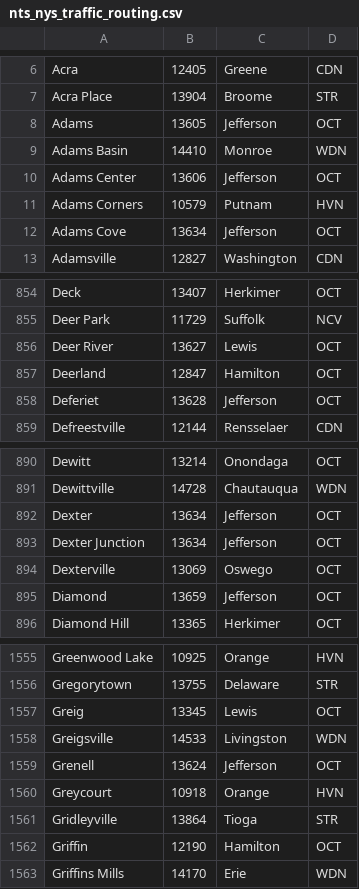
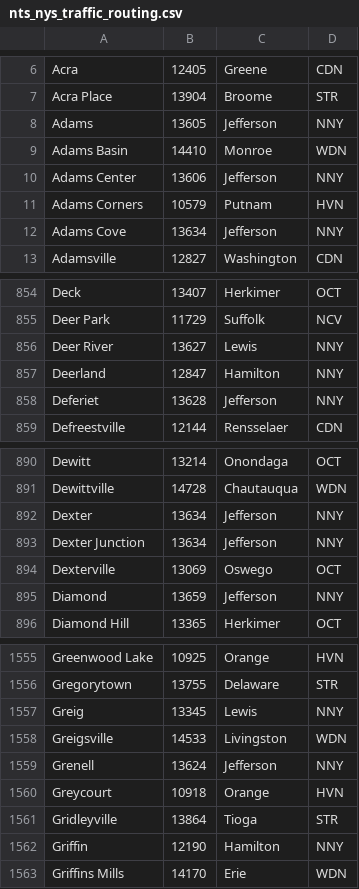
Before and after one commit to n2qz/nts_nys_traffic_routing, a CSV file: nts_nys_traffic_routing.csv, drawn as a sheet; only a part is shown, gaps mark what is left out; the diff covers the shown part only.

```diff
--- a/nts_nys_traffic_routing.csv
+++ b/nts_nys_traffic_routing.csv
@@ -7,7 +7,7 @@ Acra,12405,Greene,CDN
 Acra Place,13904,Broome,STR
-Adams,13605,Jefferson,OCT
+Adams,13605,Jefferson,NNY
 Adams Basin,14410,Monroe,WDN
-Adams Center,13606,Jefferson,OCT
+Adams Center,13606,Jefferson,NNY
 Adams Corners,10579,Putnam,HVN
-Adams Cove,13634,Jefferson,OCT
+Adams Cove,13634,Jefferson,NNY
 Adamsville,12827,Washington,CDN
@@ -855,5 +855,5 @@ Deck,13407,Herkimer,OCT
 Deer Park,11729,Suffolk,NCV
-Deer River,13627,Lewis,OCT
-Deerland,12847,Hamilton,OCT
-Deferiet,13628,Jefferson,OCT
+Deer River,13627,Lewis,NNY
+Deerland,12847,Hamilton,NNY
+Deferiet,13628,Jefferson,NNY
 Defreestville,12144,Rensselaer,CDN
@@ -891,6 +891,6 @@ Dewitt,13214,Onondaga,OCT
 Dewittville,14728,Chautauqua,WDN
-Dexter,13634,Jefferson,OCT
-Dexter Junction,13634,Jefferson,OCT
+Dexter,13634,Jefferson,NNY
+Dexter Junction,13634,Jefferson,NNY
 Dexterville,13069,Oswego,OCT
-Diamond,13659,Jefferson,OCT
+Diamond,13659,Jefferson,NNY
 Diamond Hill,13365,Herkimer,OCT
@@ -1556,8 +1556,8 @@ Greenwood Lake,10925,Orange,HVN
 Gregorytown,13755,Delaware,STR
-Greig,13345,Lewis,OCT
+Greig,13345,Lewis,NNY
 Greigsville,14533,Livingston,WDN
-Grenell,13624,Jefferson,OCT
+Grenell,13624,Jefferson,NNY
 Greycourt,10918,Orange,HVN
 Gridleyville,13864,Tioga,STR
-Griffin,12190,Hamilton,OCT
+Griffin,12190,Hamilton,NNY
 Griffins Mills,14170,Erie,WDN
```
Also changed, not shown: 152 edited cells elsewhere in this file, 1 other file.
